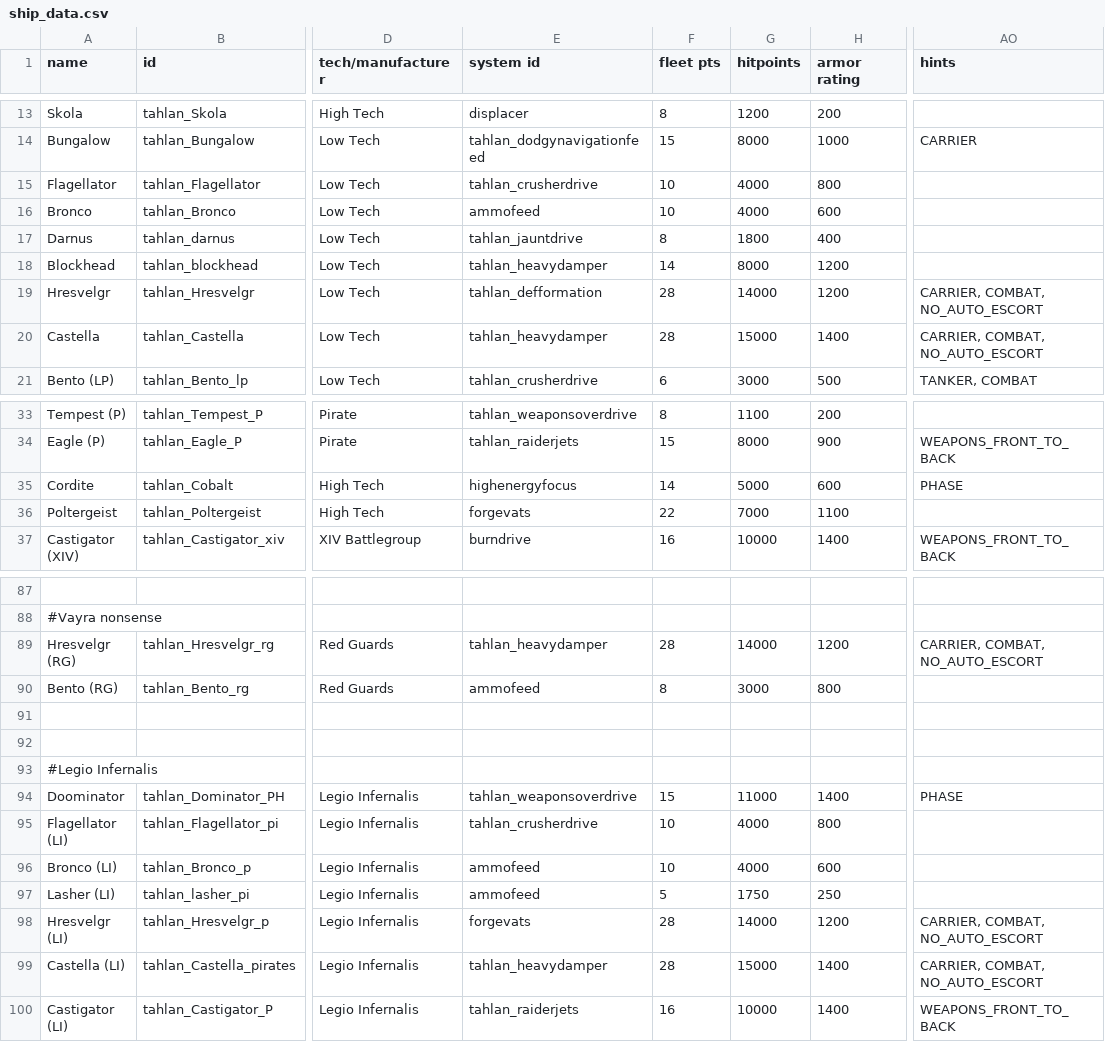
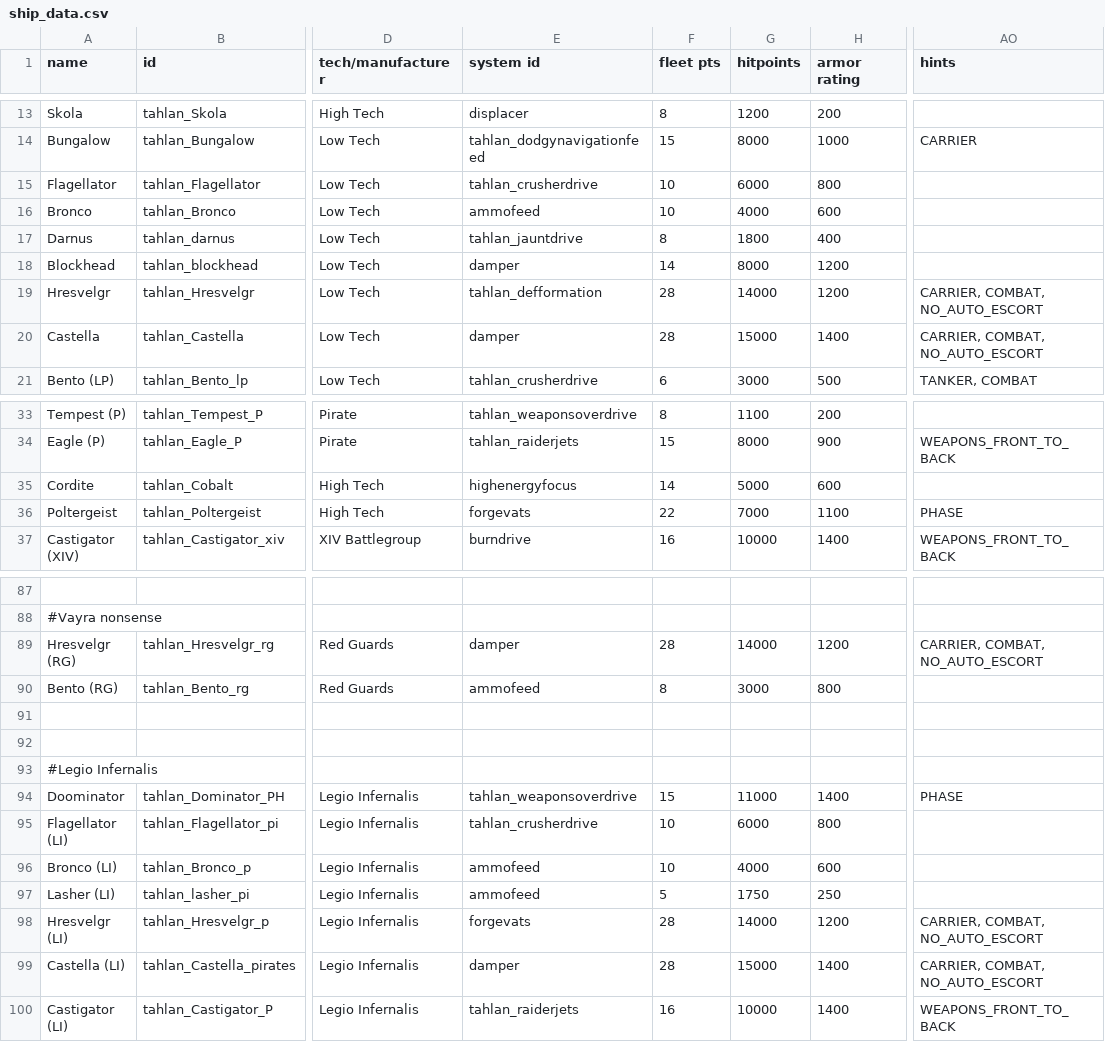
Before and after one commit to niatahl/tahlan-shipworks, a CSV file: data/hulls/ship_data.csv, drawn as a sheet; only a part is shown, gaps mark what is left out; the diff names each change by its address in the sheet, - before the commit and + after, or states it on an @@ line.

```diff
--- a/data/hulls/ship_data.csv
+++ b/data/hulls/ship_data.csv
-G15 (hitpoints): 4000
+G15 (hitpoints): 6000
-E18 (system id): tahlan_heavydamper
+E18 (system id): damper
-E20 (system id): tahlan_heavydamper
+E20 (system id): damper
-AO35 (hints): PHASE
+AO35 (hints): (empty)
-AO36 (hints): (empty)
+AO36 (hints): PHASE
-E89 (system id): tahlan_heavydamper
+E89 (system id): damper
-G95 (hitpoints): 4000
+G95 (hitpoints): 6000
-E99 (system id): tahlan_heavydamper
+E99 (system id): damper
```
Also changed, not shown: data/config/vayraBounties/rare_flagships.csv, data/config/vayraBounties/unique_bounty_data.csv, 19 other files.
